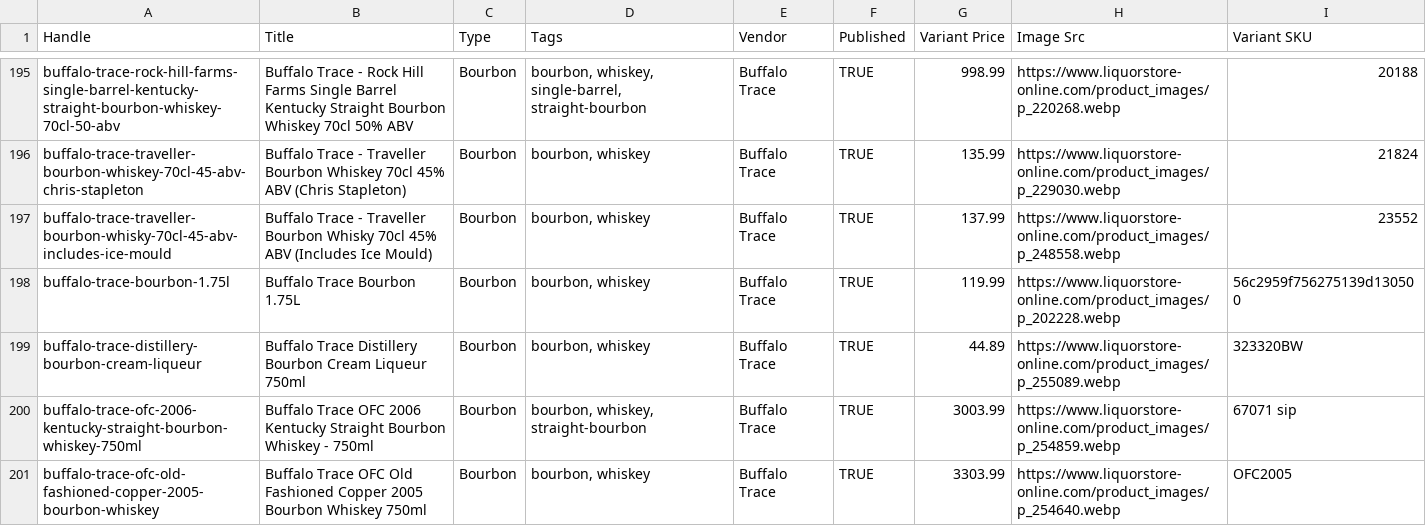
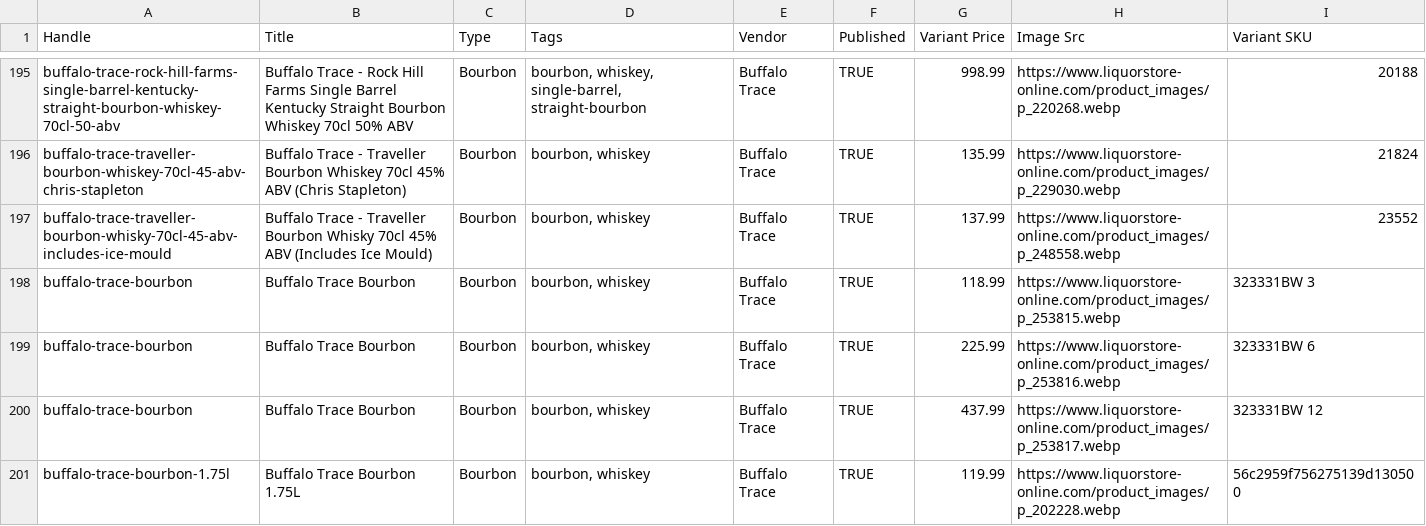
Before and after one commit to Njawnson/bourbon-shopify-sync, a CSV file: output/matrixify_update.csv, drawn as a sheet; only a part is shown, gaps mark what is left out; the shorter side is filled out with more unchanged rows; the diff covers the shown part only; the diff names each change by its address in the sheet, - before the commit and + after, or states it on an @@ line.

```diff
--- a/output/matrixify_update.csv
+++ b/output/matrixify_update.csv
+row 198: buffalo-trace-bourbon | Buffalo Trace Bourbon | Bourbon | bourbon, whiskey | Buffalo Trace | TRUE | 118.99 | https://www.liquorstore-online.com/product_images/p_253815.webp | 323331BW 3
+row 199: buffalo-trace-bourbon | Buffalo Trace Bourbon | Bourbon | bourbon, whiskey | Buffalo Trace | TRUE | 225.99 | https://www.liquorstore-online.com/product_images/p_253816.webp | 323331BW 6
+row 200: buffalo-trace-bourbon | Buffalo Trace Bourbon | Bourbon | bourbon, whiskey | Buffalo Trace | TRUE | 437.99 | https://www.liquorstore-online.com/product_images/p_253817.webp | 323331BW 12
```
Also changed, not shown: 5 added rows, 2 removed rows and 8 edited cells elsewhere in this file, 1 other file.
